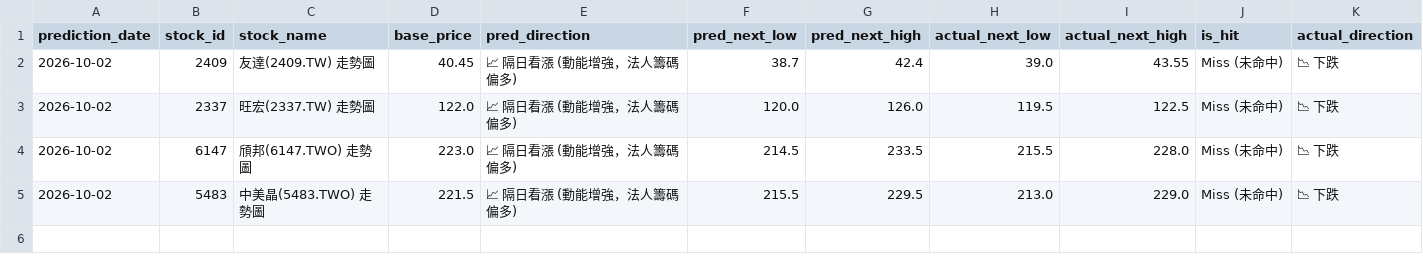
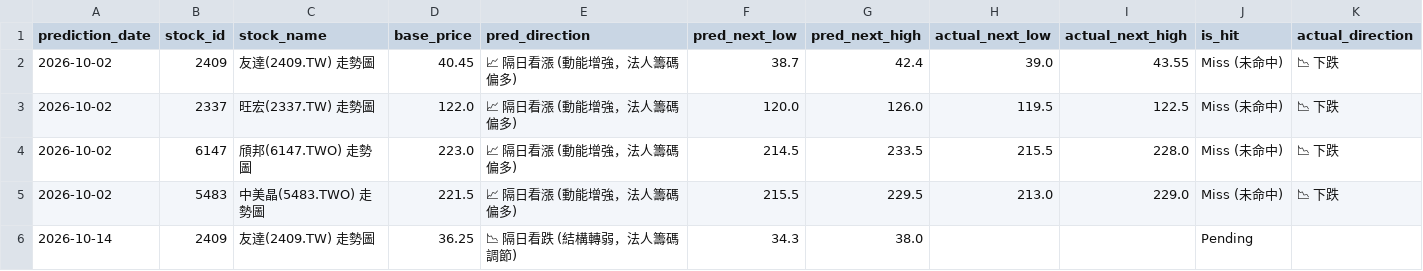
Before and after one commit to huihui2556h-spec/my-stock-app, a CSV file: prediction_history.csv, drawn as a sheet; the diff names each change by its address in the sheet, - before the commit and + after, or states it on an @@ line.

Commit message:
AI交易助手: 新增預測 2409

```diff
--- a/prediction_history.csv
+++ b/prediction_history.csv
+row 6: 2026-10-14 | 2409 | 友達(2409.TW) 走勢圖 | 36.25 | 📉 隔日看跌 (結構轉弱，法人籌碼調節) | 34.3 | 38.0 |  |  | Pending
```
